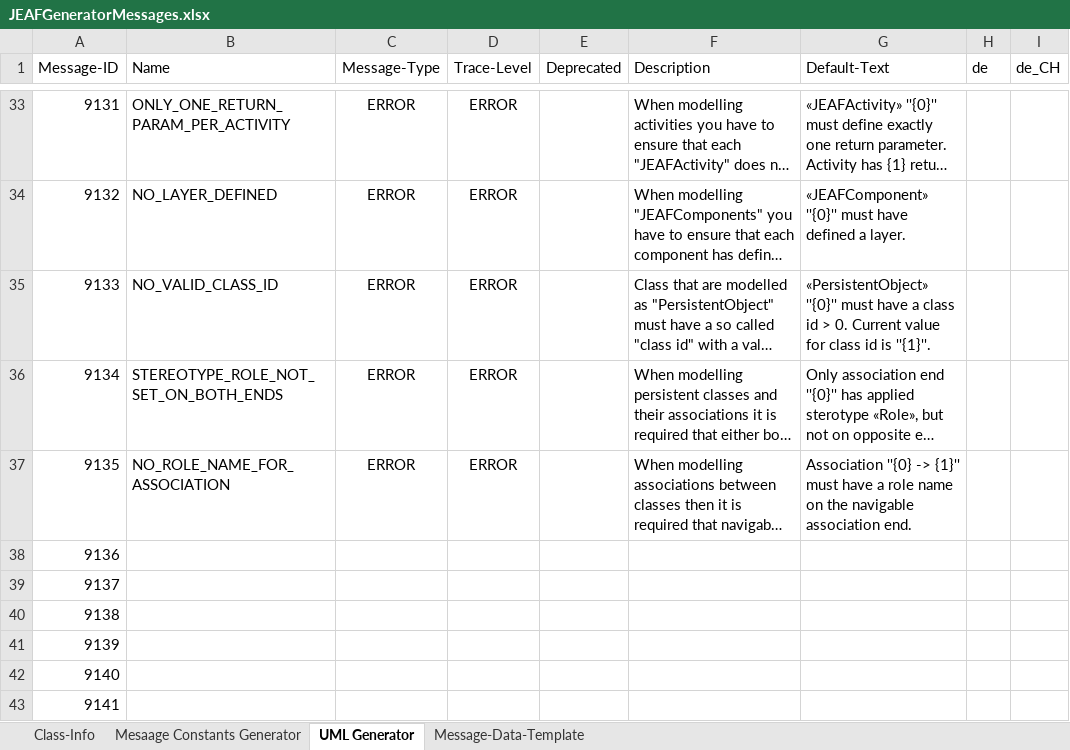
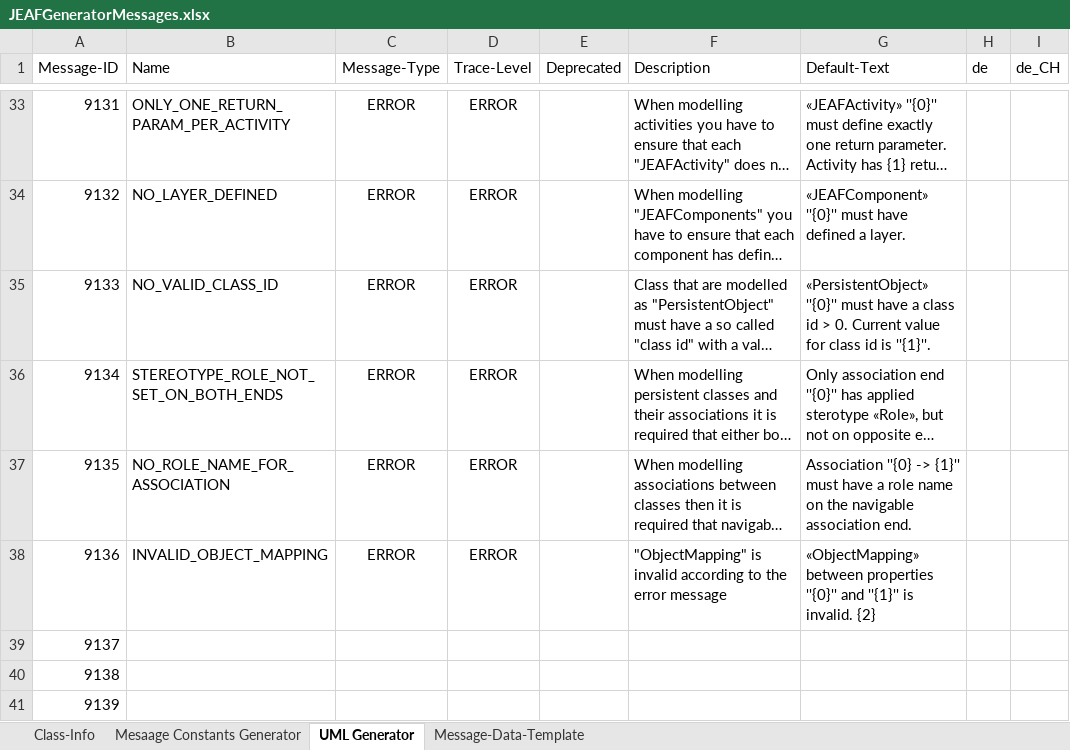
Before and after one commit to anaptecs/jeaf-generator-messages, an Excel workbook: jeaf-generator-messages/src/main/resources/JEAFGeneratorMessages.xlsx, sheet UML Generator, drawn as a sheet; only a part is shown, gaps mark what is left out; the shorter side is filled out with more unchanged rows; long unchanged cells end in …; values as stored, in another font and other column widths than the file's, no borders; table styles not drawn; the diff names each change by its address in the sheet, - before the commit and + after, or states it on an @@ line.

Commit message:
Added messages

```diff
--- a/jeaf-generator-messages/src/main/resources/JEAFGeneratorMessages.xlsx (sheet UML Generator)
+++ b/jeaf-generator-messages/src/main/resources/JEAFGeneratorMessages.xlsx (sheet UML Generator)
-B38 (Name): (empty)
+B38 (Name): INVALID_OBJECT_MAPPING
-C38 (Message-Type): (empty)
+C38 (Message-Type): ERROR
-D38 (Trace-Level): (empty)
+D38 (Trace-Level): ERROR
-F38 (Description): (empty)
+F38 (Description): "ObjectMapping" is invalid according to the error message
-G38 (Default-Text): (empty)
+G38 (Default-Text): «ObjectMapping» between properties ''{0}'' and ''{1}'' is invalid. {2}
```
Also changed, not shown: 2 other files.
